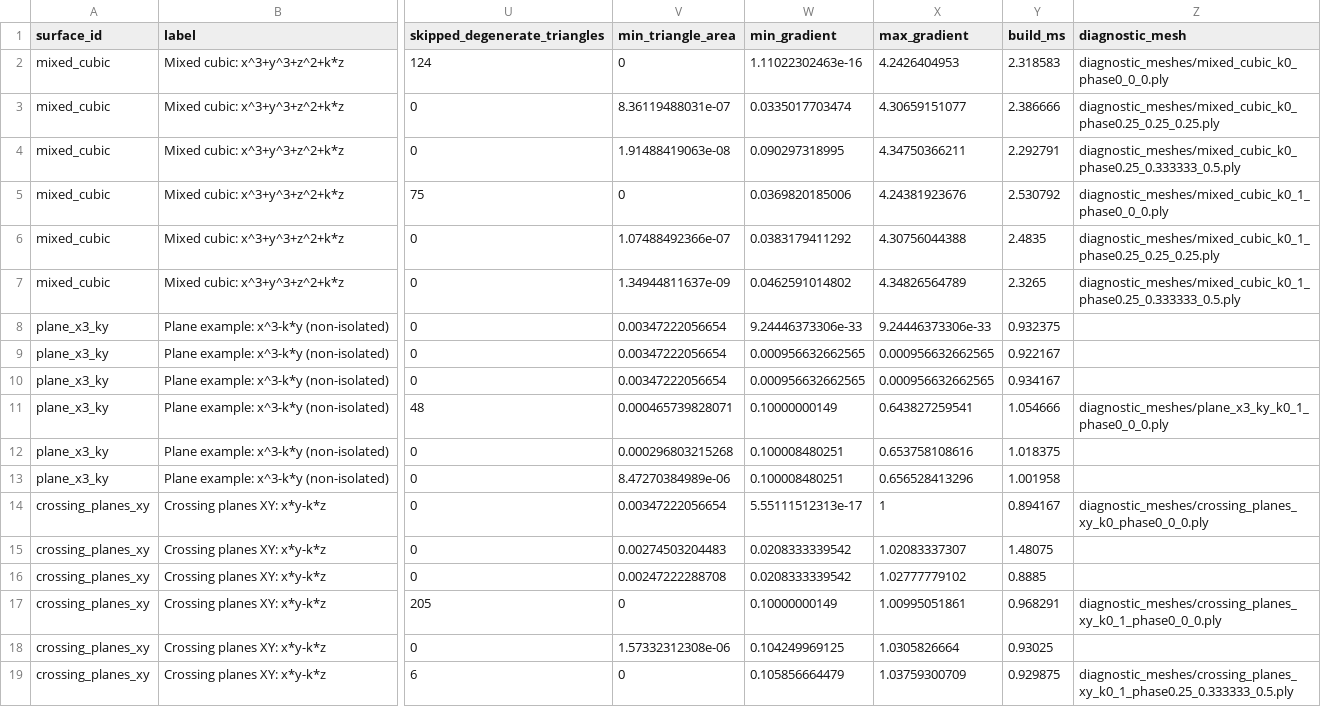
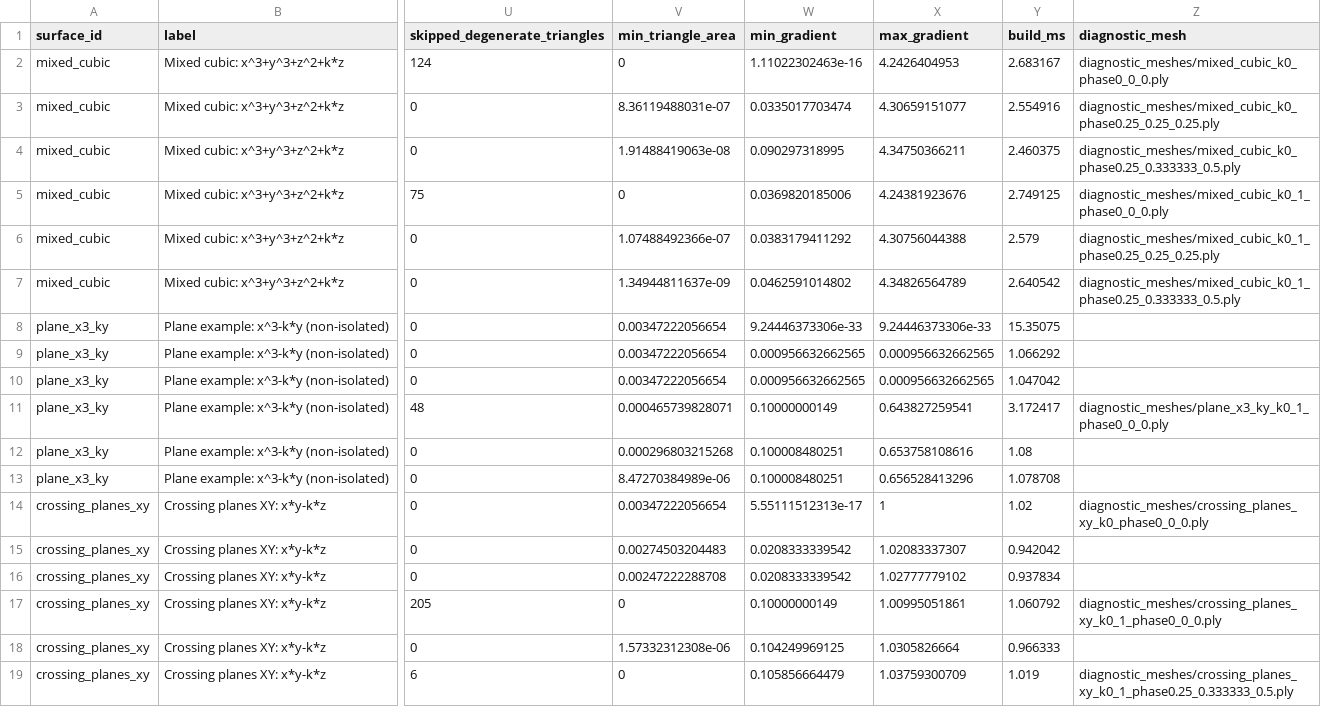
Before and after one commit to LuciaDrzkova/Project, a CSV file: singularity_results/quick/phase_summary.csv, drawn as a sheet; only a part is shown, gaps mark what is left out; the diff names each change by its address in the sheet, - before the commit and + after, or states it on an @@ line.

```diff
--- a/singularity_results/quick/phase_summary.csv
+++ b/singularity_results/quick/phase_summary.csv
-Y2 (build_ms): 2.318583
+Y2 (build_ms): 2.683167
-Y3 (build_ms): 2.386666
+Y3 (build_ms): 2.554916
-Y4 (build_ms): 2.292791
+Y4 (build_ms): 2.460375
-Y5 (build_ms): 2.530792
+Y5 (build_ms): 2.749125
-Y6 (build_ms): 2.4835
+Y6 (build_ms): 2.579
-Y7 (build_ms): 2.3265
+Y7 (build_ms): 2.640542
-Y8 (build_ms): 0.932375
+Y8 (build_ms): 15.35075
-Y9 (build_ms): 0.922167
+Y9 (build_ms): 1.066292
-Y10 (build_ms): 0.934167
+Y10 (build_ms): 1.047042
-Y11 (build_ms): 1.054666
+Y11 (build_ms): 3.172417
-Y12 (build_ms): 1.018375
+Y12 (build_ms): 1.08
-Y13 (build_ms): 1.001958
+Y13 (build_ms): 1.078708
-Y14 (build_ms): 0.894167
+Y14 (build_ms): 1.02
-Y15 (build_ms): 1.48075
+Y15 (build_ms): 0.942042
-Y16 (build_ms): 0.8885
+Y16 (build_ms): 0.937834
-Y17 (build_ms): 0.968291
+Y17 (build_ms): 1.060792
-Y18 (build_ms): 0.93025
+Y18 (build_ms): 0.966333
-Y19 (build_ms): 0.929875
+Y19 (build_ms): 1.019
```
Also changed, not shown: singularity_results/quick/summary.csv, 8 other files.
